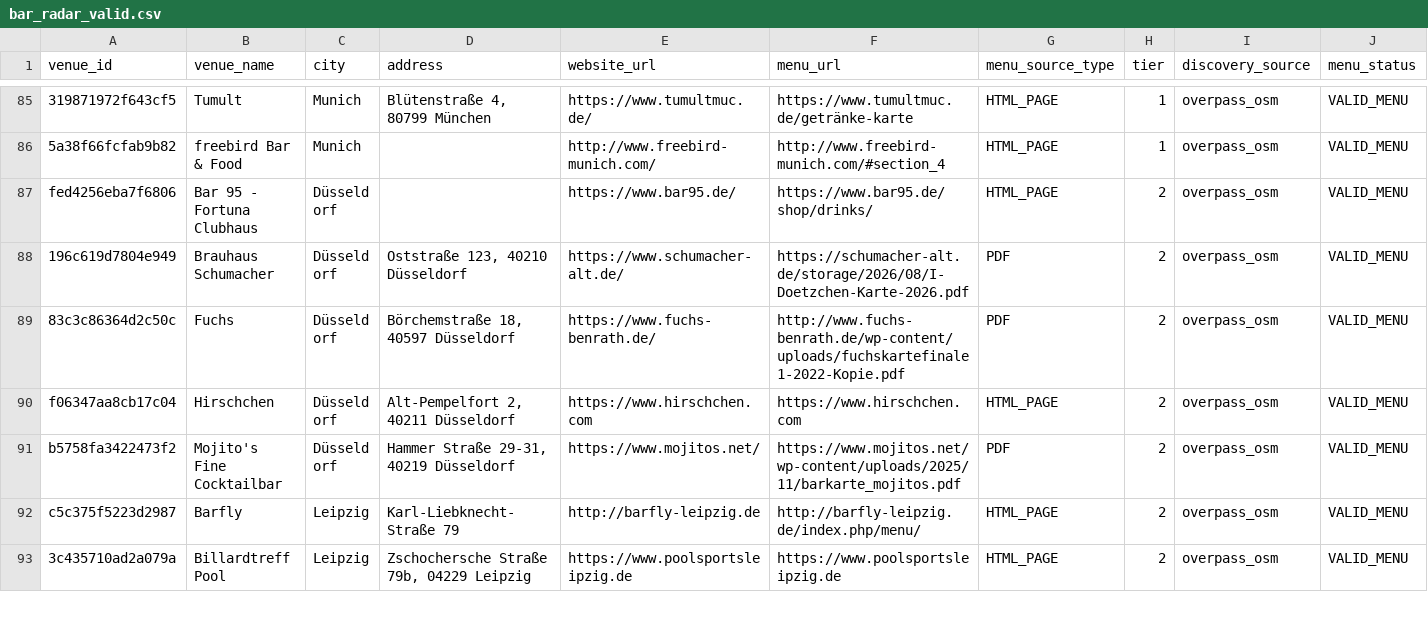
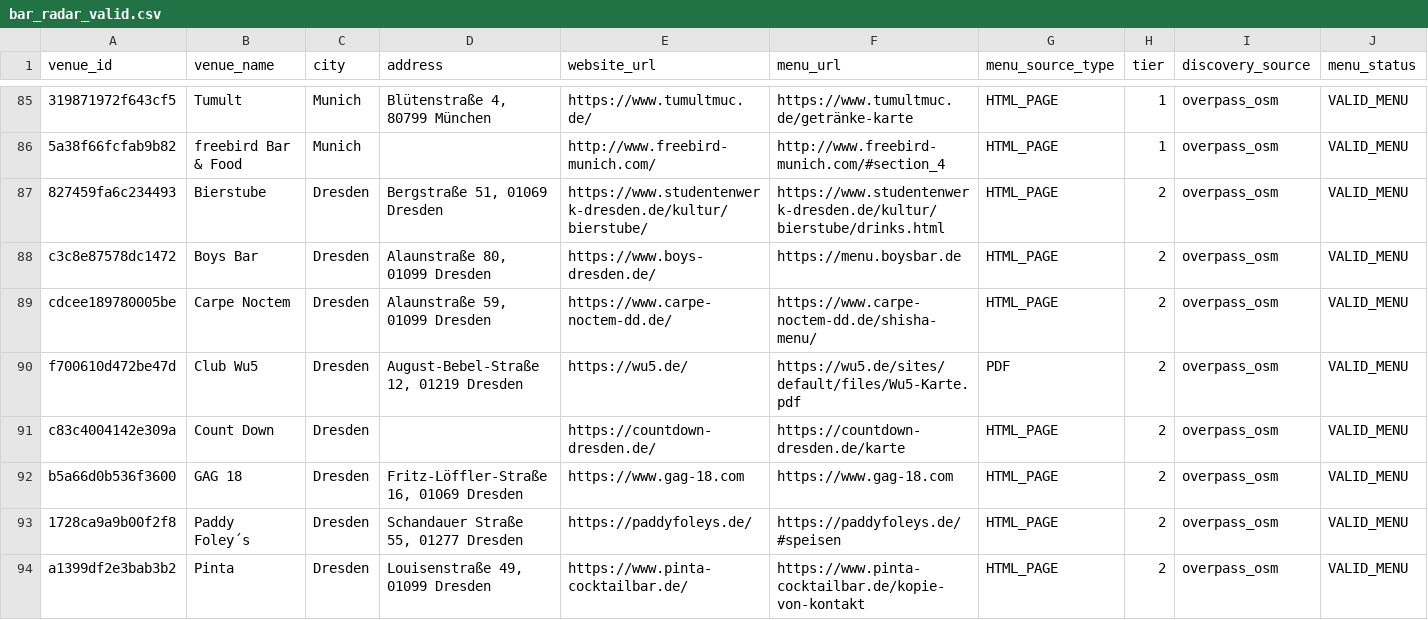
Before and after one commit to lilfimp/bar-radar-final, a CSV file: data/exports/bar_radar_valid.csv, drawn as a sheet; only a part is shown, gaps mark what is left out; the shorter side is filled out with more unchanged rows; rows hold the shown columns only; the diff covers the shown part only; the diff names each change by its address in the sheet, - before the commit and + after, or states it on an @@ line.

```diff
--- a/data/exports/bar_radar_valid.csv
+++ b/data/exports/bar_radar_valid.csv
+row 87: 827459fa6c234493 | Bierstube | Dresden | Bergstraße 51, 01069 Dresden | https://www.studentenwerk-dresden.de/kultur/bierstube/ | https://www.studentenwerk-dresden.de/kultur/bierstube/drinks.html | HTML_PAGE | 2 | overpass_osm | VALID_MENU
+row 88: c3c8e87578dc1472 | Boys Bar | Dresden | Alaunstraße 80, 01099 Dresden | https://www.boys-dresden.de/ | https://menu.boysbar.de | HTML_PAGE | 2 | overpass_osm | VALID_MENU
+row 89: cdcee189780005be | Carpe Noctem | Dresden | Alaunstraße 59, 01099 Dresden | https://www.carpe-noctem-dd.de/ | https://www.carpe-noctem-dd.de/shisha-menu/ | HTML_PAGE | 2 | overpass_osm | VALID_MENU
+row 90: f700610d472be47d | Club Wu5 | Dresden | August-Bebel-Straße 12, 01219 Dresden | https://wu5.de/ | https://wu5.de/sites/default/files/Wu5-Karte.pdf | PDF | 2 | overpass_osm | VALID_MENU
+row 91: c83c4004142e309a | Count Down | Dresden |  | https://countdown-dresden.de/ | https://countdown-dresden.de/karte | HTML_PAGE | 2 | overpass_osm | VALID_MENU
+row 92: b5a66d0b536f3600 | GAG 18 | Dresden | Fritz-Löffler-Straße 16, 01069 Dresden | https://www.gag-18.com | https://www.gag-18.com | HTML_PAGE | 2 | overpass_osm | VALID_MENU
+row 93: 1728ca9a9b00f2f8 | Paddy Foley´s | Dresden | Schandauer Straße 55, 01277 Dresden | https://paddyfoleys.de/ | https://paddyfoleys.de/#speisen | HTML_PAGE | 2 | overpass_osm | VALID_MENU
+row 94: a1399df2e3bab3b2 | Pinta | Dresden | Louisenstraße 49, 01099 Dresden | https://www.pinta-cocktailbar.de/ | https://www.pinta-cocktailbar.de/kopie-von-kontakt | HTML_PAGE | 2 | overpass_osm | VALID_MENU
```
Also changed, not shown: 9 added rows elsewhere in this file, data/exports/bar_radar_venues.csv, 2 other files.
